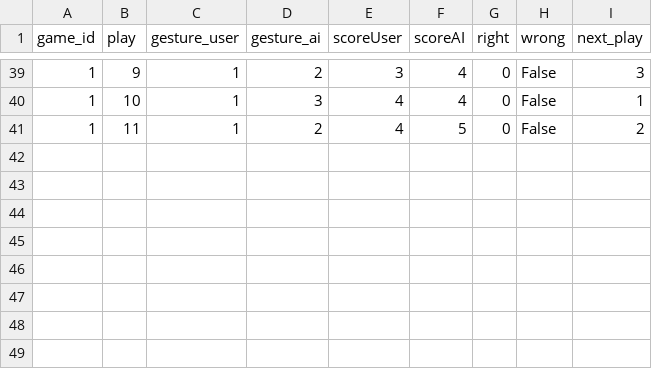
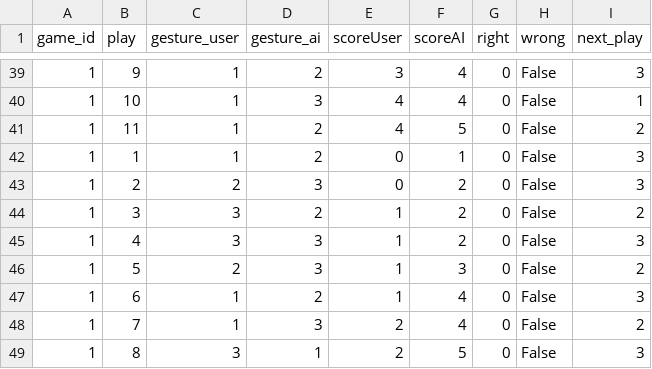
Before and after one commit to Lucosiar/Rock_Paper_Scissors, a CSV file: game/gameFunctions/model/gamePlays.csv, drawn as a sheet; only a part is shown, gaps mark what is left out.

```diff
--- a/game/gameFunctions/model/gamePlays.csv
+++ b/game/gameFunctions/model/gamePlays.csv
@@ -41 +41,9 @@ game_id;play;gesture_user;gesture_ai;scoreUser;scoreAI;right;wrong;next_play
 1;11;1;2;4;5;0;False;2
+1;1;1;2;0;1;0;False;3
+1;2;2;3;0;2;0;False;3
+1;3;3;2;1;2;0;False;2
+1;4;3;3;1;2;0;False;3
+1;5;2;3;1;3;0;False;2
+1;6;1;2;1;4;0;False;3
+1;7;1;3;2;4;0;False;2
+1;8;3;1;2;5;0;False;3
```
Also changed, not shown: 2 other files.
